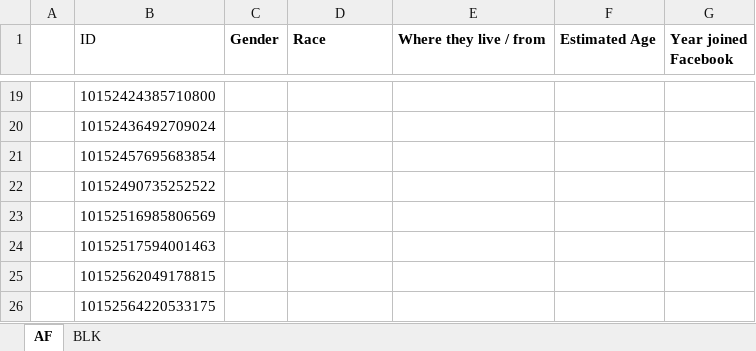
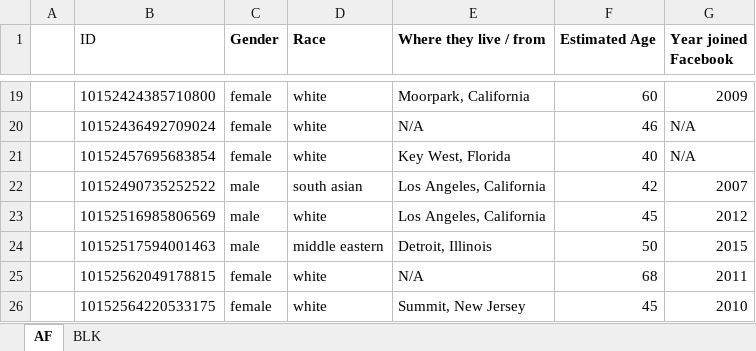
Before and after one commit to william-t/blk_dashboard, an Excel workbook: Facebook_User_Data.xlsx, sheet AF, drawn as a sheet; only a part is shown, gaps mark what is left out; values as stored, in another font and other column widths than the file's, no borders; the diff covers the shown part only; the diff names each change by its address in the sheet, - before the commit and + after, or states it on an @@ line.

Commit message:
Updated Facebook user data again

```diff
--- a/Facebook_User_Data.xlsx (sheet AF)
+++ b/Facebook_User_Data.xlsx (sheet AF)
-C19:C21 (Gender): (empty)
+C19:C21 (Gender): female
-D19:D21 (Race): (empty)
+D19:D21 (Race): white
-E19 (Where they live / from): (empty)
+E19 (Where they live / from): Moorpark, California
-F19 (Estimated Age): (empty)
+F19 (Estimated Age): 60
-G19 (Year joined Facebook): (empty)
+G19 (Year joined Facebook): 2009
-E20 (Where they live / from): (empty)
+E20 (Where they live / from): N/A
-F20 (Estimated Age): (empty)
+F20 (Estimated Age): 46
-G20:G21 (Year joined Facebook): (empty)
+G20:G21 (Year joined Facebook): N/A
-E21 (Where they live / from): (empty)
+E21 (Where they live / from): Key West, Florida
-F21 (Estimated Age): (empty)
+F21 (Estimated Age): 40
-C22:C24 (Gender): (empty)
+C22:C24 (Gender): male
-D22 (Race): (empty)
+D22 (Race): south asian
-E22:E23 (Where they live / from): (empty)
+E22:E23 (Where they live / from): Los Angeles, California
-F22 (Estimated Age): (empty)
+F22 (Estimated Age): 42
-G22 (Year joined Facebook): (empty)
+G22 (Year joined Facebook): 2007
-D23 (Race): (empty)
+D23 (Race): white
-F23 (Estimated Age): (empty)
+F23 (Estimated Age): 45
-G23 (Year joined Facebook): (empty)
+G23 (Year joined Facebook): 2012
-D24 (Race): (empty)
+D24 (Race): middle eastern
-E24 (Where they live / from): (empty)
+E24 (Where they live / from): Detroit, Illinois
-F24 (Estimated Age): (empty)
+F24 (Estimated Age): 50
-G24 (Year joined Facebook): (empty)
+G24 (Year joined Facebook): 2015
-C25:C26 (Gender): (empty)
+C25:C26 (Gender): female
-D25:D26 (Race): (empty)
+D25:D26 (Race): white
-E25 (Where they live / from): (empty)
+E25 (Where they live / from): N/A
-F25 (Estimated Age): (empty)
+F25 (Estimated Age): 68
-G25 (Year joined Facebook): (empty)
+G25 (Year joined Facebook): 2011
-E26 (Where they live / from): (empty)
+E26 (Where they live / from): Summit, New Jersey
-F26 (Estimated Age): (empty)
+F26 (Estimated Age): 45
-G26 (Year joined Facebook): (empty)
+G26 (Year joined Facebook): 2010
```
Also changed, not shown: 95 edited cells elsewhere in this sheet.
